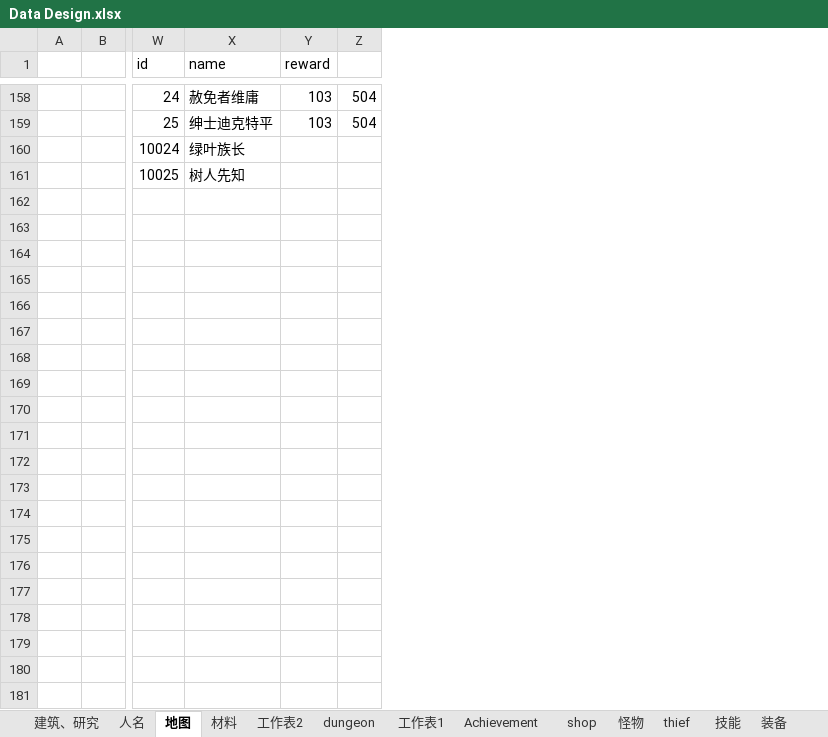
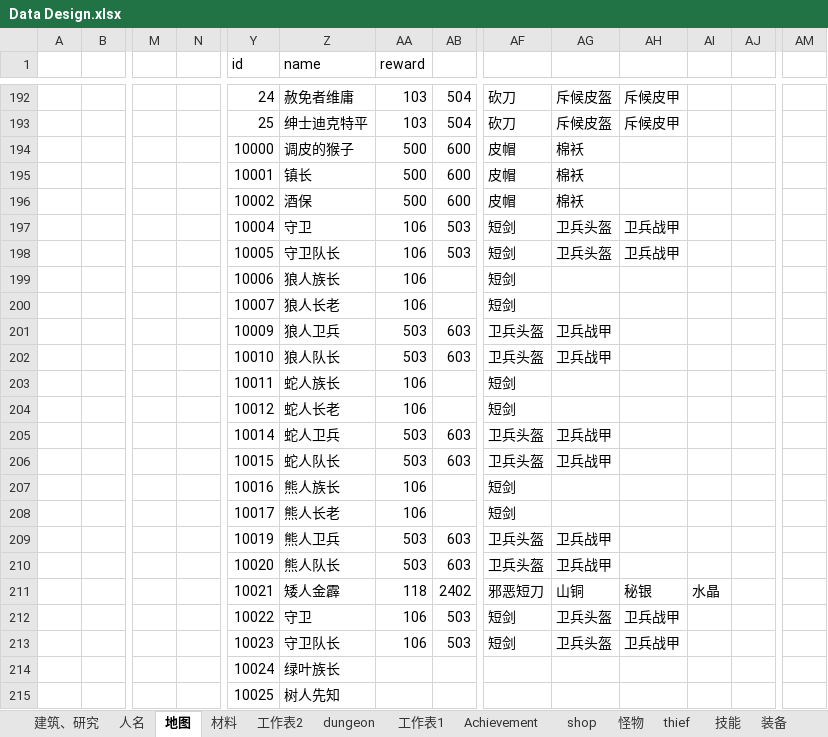
Before and after one commit to lengye49/ManVsWild, an Excel workbook: Data/Data Design.xlsx, sheet 地图, drawn as a sheet; only a part is shown, gaps mark what is left out; values as stored, in another font and other column widths than the file's, no borders; rows hold the shown columns only; the diff covers the shown part only; the diff names each change by its address in the sheet, - before the commit and + after, or states it on an @@ line.

```diff
--- a/Data/Data Design.xlsx (sheet 地图)
+++ b/Data/Data Design.xlsx (sheet 地图)
+column M, empty
+column N, empty
+column AF, rows 192-193: 砍刀 | 砍刀
+column AG, rows 192-193: 斥候皮盔 | 斥候皮盔
+column AH, rows 192-193: 斥候皮甲 | 斥候皮甲
+column AI, empty
+column AJ, empty
+column AM, empty
+row 194:  |  |  |  | 10000 | 调皮的猴子 | 500 | 600 | 皮帽 | 棉袄
+row 195:  |  |  |  | 10001 | 镇长 | 500 | 600 | 皮帽 | 棉袄
+row 196:  |  |  |  | 10002 | 酒保 | 500 | 600 | 皮帽 | 棉袄
+row 197:  |  |  |  | 10004 | 守卫 | 106 | 503 | 短剑 | 卫兵头盔 | 卫兵战甲
+row 198:  |  |  |  | 10005 | 守卫队长 | 106 | 503 | 短剑 | 卫兵头盔 | 卫兵战甲
+row 199:  |  |  |  | 10006 | 狼人族长 | 106 |  | 短剑
+row 200:  |  |  |  | 10007 | 狼人长老 | 106 |  | 短剑
+row 201:  |  |  |  | 10009 | 狼人卫兵 | 503 | 603 | 卫兵头盔 | 卫兵战甲
+row 202:  |  |  |  | 10010 | 狼人队长 | 503 | 603 | 卫兵头盔 | 卫兵战甲
+row 203:  |  |  |  | 10011 | 蛇人族长 | 106 |  | 短剑
+row 204:  |  |  |  | 10012 | 蛇人长老 | 106 |  | 短剑
+row 205:  |  |  |  | 10014 | 蛇人卫兵 | 503 | 603 | 卫兵头盔 | 卫兵战甲
+row 206:  |  |  |  | 10015 | 蛇人队长 | 503 | 603 | 卫兵头盔 | 卫兵战甲
+row 207:  |  |  |  | 10016 | 熊人族长 | 106 |  | 短剑
+row 208:  |  |  |  | 10017 | 熊人长老 | 106 |  | 短剑
+row 209:  |  |  |  | 10019 | 熊人卫兵 | 503 | 603 | 卫兵头盔 | 卫兵战甲
+row 210:  |  |  |  | 10020 | 熊人队长 | 503 | 603 | 卫兵头盔 | 卫兵战甲
+row 211:  |  |  |  | 10021 | 矮人金霹 | 118 | 2402 | 邪恶短刀 | 山铜 | 秘银 | 水晶
+row 212:  |  |  |  | 10022 | 守卫 | 106 | 503 | 短剑 | 卫兵头盔 | 卫兵战甲
+row 213:  |  |  |  | 10023 | 守卫队长 | 106 | 503 | 短剑 | 卫兵头盔 | 卫兵战甲
```
Also changed, not shown: 42 added rows, 8 removed rows and 82 edited cells elsewhere in this sheet, sheet 规则, formulas that keep their value, 3 other files.
